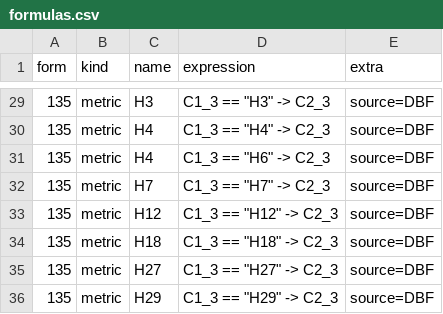
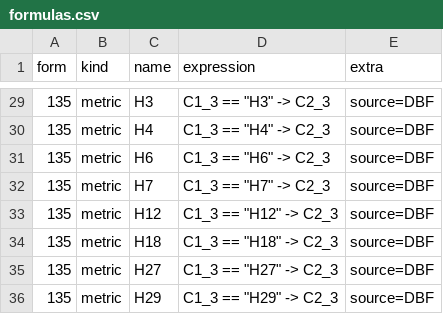
Before and after one commit to ForestTiger-GH/stratbox, a CSV file: src/stratbox/macrobanks/cbr_forms/models/formulas.csv, drawn as a sheet; only a part is shown, gaps mark what is left out.

```diff
--- a/src/stratbox/macrobanks/cbr_forms/models/formulas.csv
+++ b/src/stratbox/macrobanks/cbr_forms/models/formulas.csv
@@ -30,3 +30,3 @@ form,kind,name,expression,extra
 135,metric,H4,"C1_3 == ""Н4"" -> C2_3",source=DBF
-135,metric,H4,"C1_3 == ""Н6"" -> C2_3",source=DBF
+135,metric,H6,"C1_3 == ""Н6"" -> C2_3",source=DBF
 135,metric,H7,"C1_3 == ""Н7"" -> C2_3",source=DBF
```
Also changed, not shown: 9 other files.
